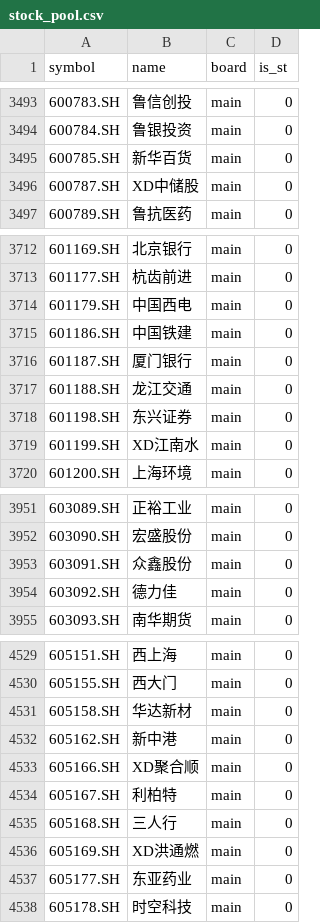
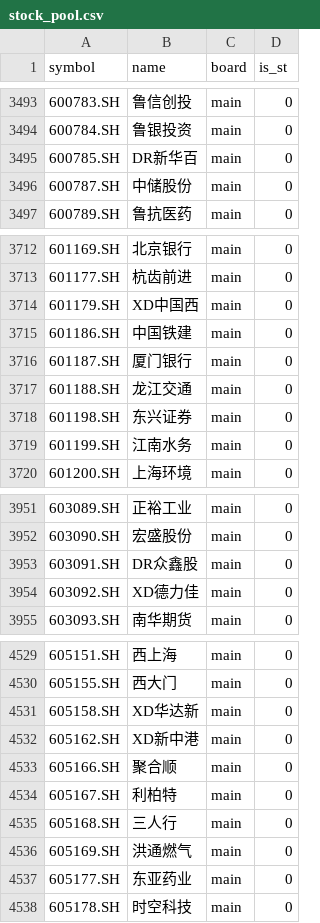
Before and after one commit to Zys97kobe/Quantization, a CSV file: config/stock_pool.csv, drawn as a sheet; only a part is shown, gaps mark what is left out; the diff covers the shown part only.

```diff
--- a/config/stock_pool.csv
+++ b/config/stock_pool.csv
@@ -3494,4 +3494,4 @@ symbol,name,board,is_st
 600784.SH,鲁银投资,main,0
-600785.SH,新华百货,main,0
-600787.SH,XD中储股,main,0
+600785.SH,DR新华百,main,0
+600787.SH,中储股份,main,0
 600789.SH,鲁抗医药,main,0
@@ -3713,3 +3713,3 @@ symbol,name,board,is_st
 601177.SH,杭齿前进,main,0
-601179.SH,中国西电,main,0
+601179.SH,XD中国西,main,0
 601186.SH,中国铁建,main,0
@@ -3718,3 +3718,3 @@ symbol,name,board,is_st
 601198.SH,东兴证券,main,0
-601199.SH,XD江南水,main,0
+601199.SH,江南水务,main,0
 601200.SH,上海环境,main,0
@@ -3952,4 +3952,4 @@ symbol,name,board,is_st
 603090.SH,宏盛股份,main,0
-603091.SH,众鑫股份,main,0
-603092.SH,德力佳,main,0
+603091.SH,DR众鑫股,main,0
+603092.SH,XD德力佳,main,0
 603093.SH,南华期货,main,0
@@ -4530,8 +4530,8 @@ symbol,name,board,is_st
 605155.SH,西大门,main,0
-605158.SH,华达新材,main,0
-605162.SH,新中港,main,0
-605166.SH,XD聚合顺,main,0
+605158.SH,XD华达新,main,0
+605162.SH,XD新中港,main,0
+605166.SH,聚合顺,main,0
 605167.SH,利柏特,main,0
 605168.SH,三人行,main,0
-605169.SH,XD洪通燃,main,0
+605169.SH,洪通燃气,main,0
 605177.SH,东亚药业,main,0
```
Also changed, not shown: 63 edited cells elsewhere in this file, config/minute_stock_pool.csv, reports/latest_rank.csv, 14 other files.
